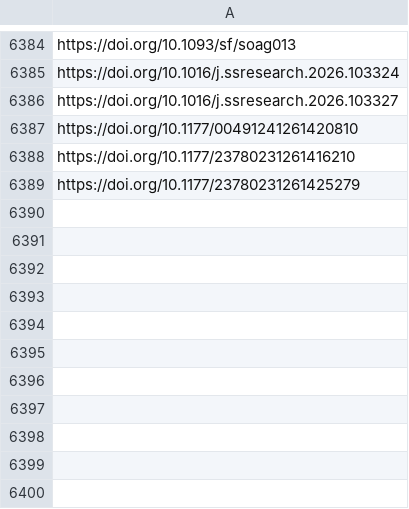
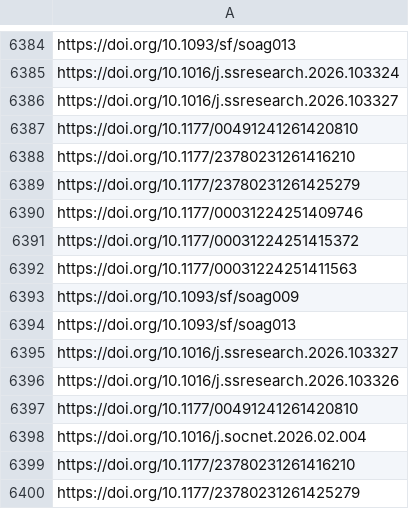
Before and after one commit to jacob-long/picnic, a CSV file: memory/sociology_urls.csv, drawn as a sheet; only a part is shown, gaps mark what is left out.

```diff
--- a/memory/sociology_urls.csv
+++ b/memory/sociology_urls.csv
@@ -6389 +6389,12 @@ https://doi.org/10.1177/23780231261416210
 https://doi.org/10.1177/23780231261425279
+https://doi.org/10.1177/00031224251409746
+https://doi.org/10.1177/00031224251415372
+https://doi.org/10.1177/00031224251411563
+https://doi.org/10.1093/sf/soag009
+https://doi.org/10.1093/sf/soag013
+https://doi.org/10.1016/j.ssresearch.2026.103327
+https://doi.org/10.1016/j.ssresearch.2026.103326
+https://doi.org/10.1177/00491241261420810
+https://doi.org/10.1016/j.socnet.2026.02.004
+https://doi.org/10.1177/23780231261416210
+https://doi.org/10.1177/23780231261425279
```
Also changed, not shown: memory/po_urls.csv, memory/politics_urls.csv, 11 other files.
